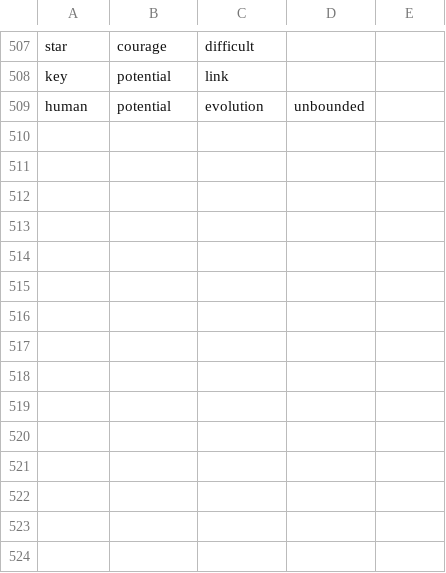
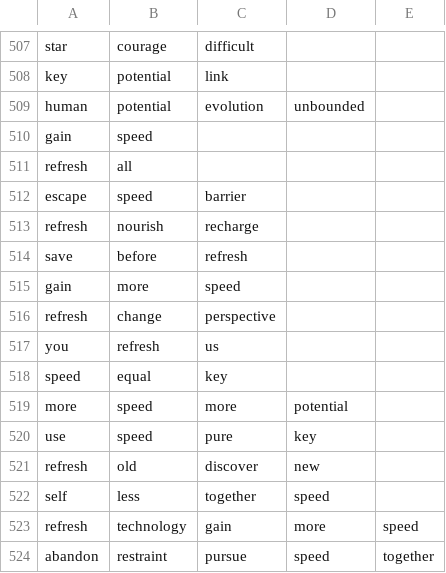
Before and after one commit to chibatching/glyph-predictor-data, a CSV file: glyph.csv, drawn as a sheet; only a part is shown, gaps mark what is left out.

Commit message:
added Speed and Refresh sequences

```diff
--- a/glyph.csv
+++ b/glyph.csv
@@ -509 +509,16 @@ key,potential,link,,
 human,potential,evolution,unbounded,,
+gain,speed,,,
+refresh,all,,,
+escape,speed,barrier,,
+refresh,nourish,recharge,,
+save,before,refresh,,
+gain,more,speed,,
+refresh,change,perspective,,
+you,refresh,us,,
+speed,equal,key,,
+more,speed,more,potential,
+use,speed,pure,key,
+refresh,old,discover,new,
+self,less,together,speed,
+refresh,technology,gain,more,speed
+abandon,restraint,pursue,speed,together
```
